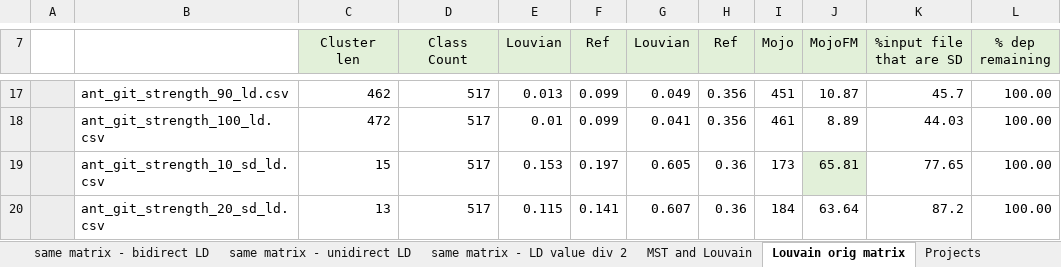
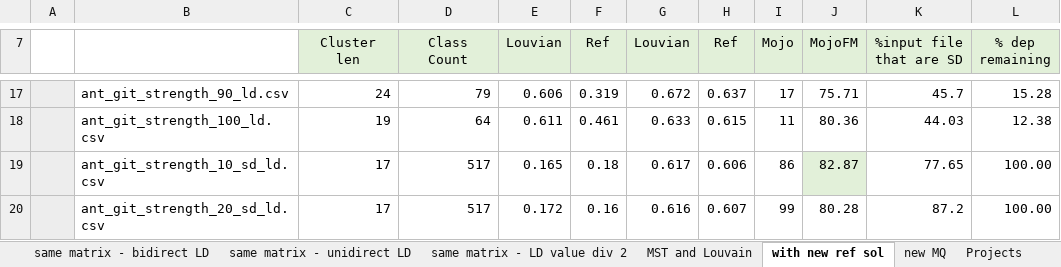
Before and after one commit to AdelinaStana/PhdProject, an Excel workbook: results/results_2024.xlsx, sheet with new ref sol, drawn as a sheet; only a part is shown, gaps mark what is left out; values as stored, in another font and other column widths than the file's, no borders; the diff covers the shown part only; the diff names each change by its address in the sheet, - before the commit and + after, or states it on an @@ line.

```diff
--- a/results/results_2024.xlsx (sheet with new ref sol)
+++ b/results/results_2024.xlsx (sheet with new ref sol)
-sheet tab: Louvain orig matrix
+sheet tab: with new ref sol
+sheet tab: new MQ
-C17 (Cluster len): 462
+C17 (Cluster len): 24
-D17 (Class Count): 517
+D17 (Class Count): 79
-E17 (Louvian): 0.013
+E17 (Louvian): 0.606
-F17 (Ref): 0.099
+F17 (Ref): 0.319
-G17 (Louvian): 0.049
+G17 (Louvian): 0.672
-H17 (Ref): 0.356
+H17 (Ref): 0.637
-I17 (Mojo): 451
+I17 (Mojo): 17
-J17 (MojoFM): 10.87
+J17 (MojoFM): 75.71
-L17 (% dep remaining): 100.00
+L17 (% dep remaining): 15.28
-C18 (Cluster len): 472
+C18 (Cluster len): 19
-D18 (Class Count): 517
+D18 (Class Count): 64
-E18 (Louvian): 0.01
+E18 (Louvian): 0.611
-F18 (Ref): 0.099
+F18 (Ref): 0.461
-G18 (Louvian): 0.041
+G18 (Louvian): 0.633
-H18 (Ref): 0.356
+H18 (Ref): 0.615
-I18 (Mojo): 461
+I18 (Mojo): 11
-J18 (MojoFM): 8.89
+J18 (MojoFM): 80.36
-L18 (% dep remaining): 100.00
+L18 (% dep remaining): 12.38
-C19 (Cluster len): 15
+C19 (Cluster len): 17
-E19 (Louvian): 0.153
+E19 (Louvian): 0.165
-F19 (Ref): 0.197
+F19 (Ref): 0.18
-G19 (Louvian): 0.605
+G19 (Louvian): 0.617
-H19 (Ref): 0.36
+H19 (Ref): 0.606
-I19 (Mojo): 173
+I19 (Mojo): 86
-J19 (MojoFM): 65.81
+J19 (MojoFM): 82.87
-C20 (Cluster len): 13
+C20 (Cluster len): 17
-E20 (Louvian): 0.115
+E20 (Louvian): 0.172
-F20 (Ref): 0.141
+F20 (Ref): 0.16
-G20 (Louvian): 0.607
+G20 (Louvian): 0.616
-H20 (Ref): 0.36
+H20 (Ref): 0.607
-I20 (Mojo): 184
+I20 (Mojo): 99
-J20 (MojoFM): 63.64
+J20 (MojoFM): 80.28
```
Also changed, not shown: 21 removed rows and 656 edited cells elsewhere in this sheet, 10 other files.
